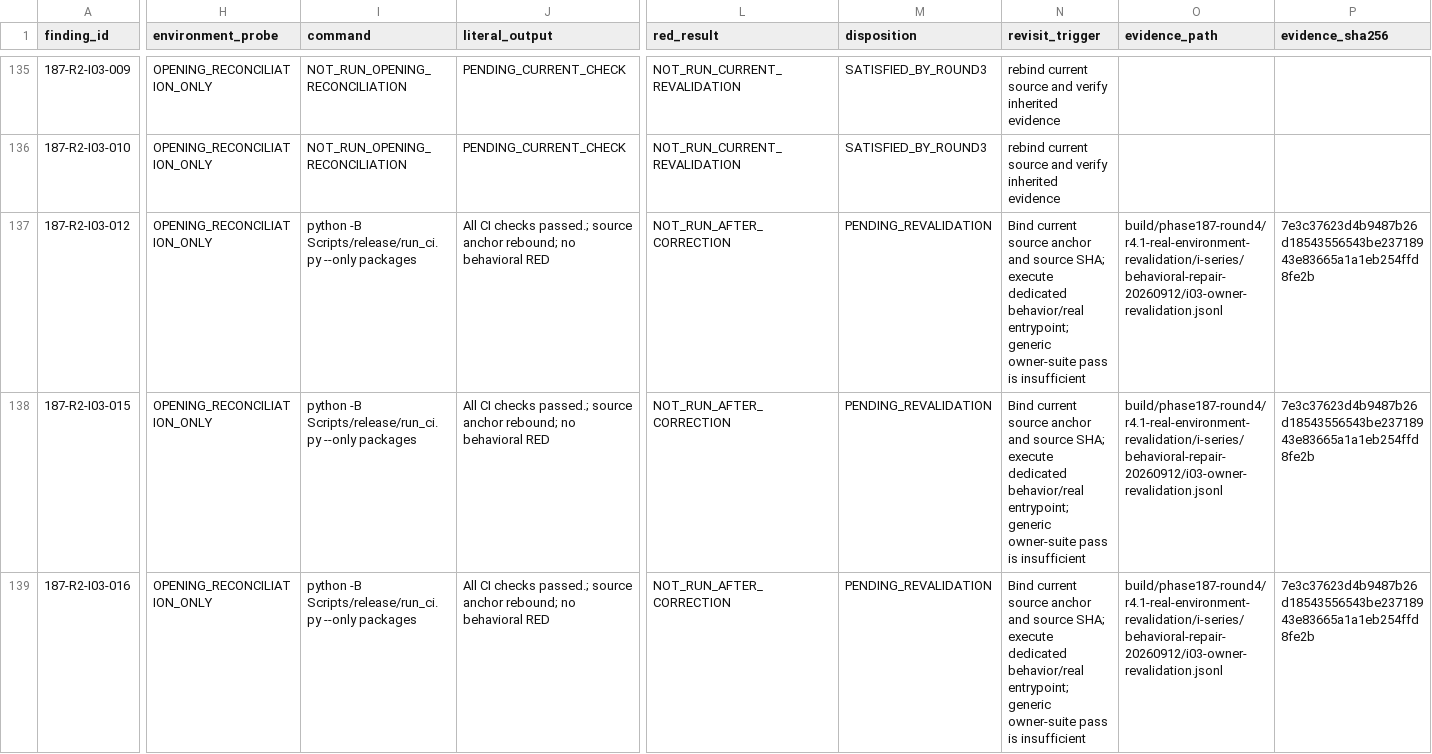
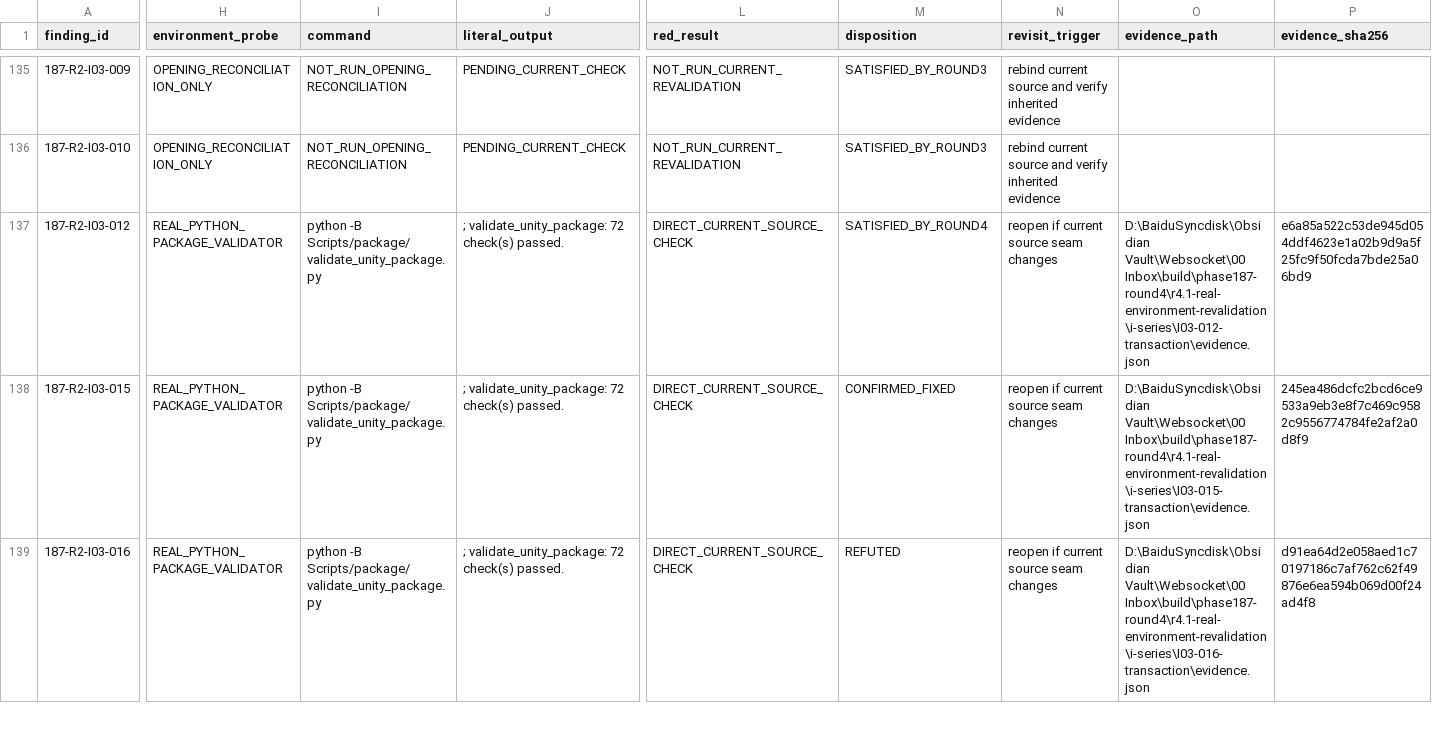
Before and after one commit to JianbinLiu-CFLab/unity-foxglove-sdk, a TSV file: build/phase187-round4/r4.1-real-environment-revalidation/i-series/R4.1-I_REFUTED_EVIDENCE_CORRECTION_20260912.tsv, drawn as a sheet; only a part is shown, gaps mark what is left out; the diff covers the shown part only; the diff names each change by its address in the sheet, - before the commit and + after, or states it on an @@ line.

Commit message:
evidence(i09): close stale cdr output revalidation

```diff
--- a/build/phase187-round4/r4.1-real-environment-revalidation/i-series/R4.1-I_REFUTED_EVIDENCE_CORRECTION_20260912.tsv
+++ b/build/phase187-round4/r4.1-real-environment-revalidation/i-series/R4.1-I_REFUTED_EVIDENCE_CORRECTION_20260912.tsv
-H137:H139 (environment_probe): OPENING_RECONCILIATION_ONLY
+H137:H139 (environment_probe): REAL_PYTHON_PACKAGE_VALIDATOR
-I137:I139 (command): python -B Scripts/release/run_ci.py --only packages
+I137:I139 (command): python -B Scripts/package/validate_unity_package.py
-J137:J139 (literal_output): All CI checks passed.; source anchor rebound; no behavioral RED
+J137:J139 (literal_output): ; validate_unity_package: 72 check(s) passed.
-L137:L139 (red_result): NOT_RUN_AFTER_CORRECTION
+L137:L139 (red_result): DIRECT_CURRENT_SOURCE_CHECK
-M137 (disposition): PENDING_REVALIDATION
+M137 (disposition): SATISFIED_BY_ROUND4
-N137:N139 (revisit_trigger): Bind current source anchor and source SHA; execute dedicated behavior/real entrypoint; generic owner-suite pass is insufficient
+N137:N139 (revisit_trigger): reopen if current source seam changes
-O137 (evidence_path): build/phase187-round4/r4.1-real-environment-revalidation/i-series/behavioral-repair-20260912/i03-owner-revalidation.jsonl
+O137 (evidence_path): D:\BaiduSyncdisk\Obsidian Vault\Websocket\00 Inbox\build\phase187-round4\r4.1-real-environment-revalidation\i-series\I03-012-transaction\evidence.json
-P137 (evidence_sha256): 7e3c37623d4b9487b26d18543556543be23718943e83665a1a1eb254ffd8fe2b
+P137 (evidence_sha256): e6a85a522c53de945d054ddf4623e1a02b9d9a5f25fc9f50fcda7bde25a06bd9
-M138 (disposition): PENDING_REVALIDATION
+M138 (disposition): CONFIRMED_FIXED
-O138 (evidence_path): build/phase187-round4/r4.1-real-environment-revalidation/i-series/behavioral-repair-20260912/i03-owner-revalidation.jsonl
+O138 (evidence_path): D:\BaiduSyncdisk\Obsidian Vault\Websocket\00 Inbox\build\phase187-round4\r4.1-real-environment-revalidation\i-series\I03-015-transaction\evidence.json
-P138 (evidence_sha256): 7e3c37623d4b9487b26d18543556543be23718943e83665a1a1eb254ffd8fe2b
+P138 (evidence_sha256): 245ea486dcfc2bcd6ce9533a9eb3e8f7c469c9582c9556774784fe2af2a0d8f9
-M139 (disposition): PENDING_REVALIDATION
+M139 (disposition): REFUTED
-O139 (evidence_path): build/phase187-round4/r4.1-real-environment-revalidation/i-series/behavioral-repair-20260912/i03-owner-revalidation.jsonl
+O139 (evidence_path): D:\BaiduSyncdisk\Obsidian Vault\Websocket\00 Inbox\build\phase187-round4\r4.1-real-environment-revalidation\i-series\I03-016-transaction\evidence.json
-P139 (evidence_sha256): 7e3c37623d4b9487b26d18543556543be23718943e83665a1a1eb254ffd8fe2b
+P139 (evidence_sha256): d91ea64d2e058aed1c70197186c7af762c62f49876e6ea594b069d00f24ad4f8
```
Also changed, not shown: 145 edited cells elsewhere in this file, 9 other files.
